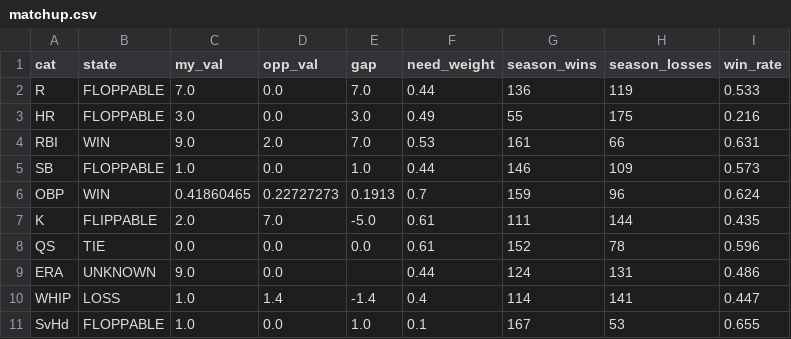
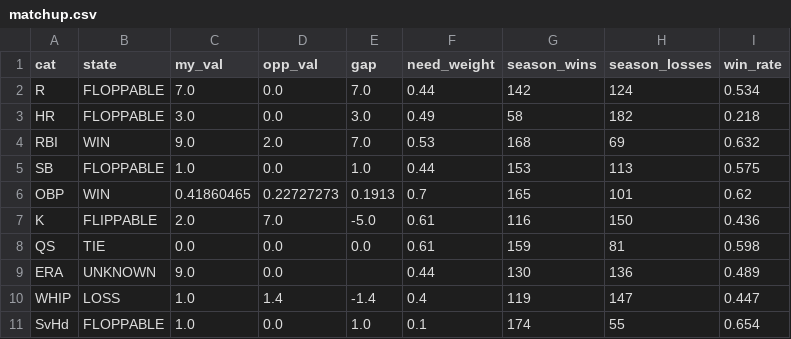
Before and after one commit to nickguarriello/pitch-slap, a CSV file: docs/data/matchup.csv, drawn as a sheet.

```diff
--- a/docs/data/matchup.csv
+++ b/docs/data/matchup.csv
@@ -1,11 +1,11 @@
 cat,state,my_val,opp_val,gap,need_weight,season_wins,season_losses,win_rate
-R,FLOPPABLE,7.0,0.0,7.0,0.44,136,119,0.533
-HR,FLOPPABLE,3.0,0.0,3.0,0.49,55,175,0.216
-RBI,WIN,9.0,2.0,7.0,0.53,161,66,0.631
-SB,FLOPPABLE,1.0,0.0,1.0,0.44,146,109,0.573
-OBP,WIN,0.41860465,0.22727273,0.1913,0.7,159,96,0.624
-K,FLIPPABLE,2.0,7.0,-5.0,0.61,111,144,0.435
-QS,TIE,0.0,0.0,0.0,0.61,152,78,0.596
-ERA,UNKNOWN,9.0,0.0,,0.44,124,131,0.486
-WHIP,LOSS,1.0,1.4,-1.4,0.4,114,141,0.447
-SvHd,FLOPPABLE,1.0,0.0,1.0,0.1,167,53,0.655
+R,FLOPPABLE,7.0,0.0,7.0,0.44,142,124,0.534
+HR,FLOPPABLE,3.0,0.0,3.0,0.49,58,182,0.218
+RBI,WIN,9.0,2.0,7.0,0.53,168,69,0.632
+SB,FLOPPABLE,1.0,0.0,1.0,0.44,153,113,0.575
+OBP,WIN,0.41860465,0.22727273,0.1913,0.7,165,101,0.62
+K,FLIPPABLE,2.0,7.0,-5.0,0.61,116,150,0.436
+QS,TIE,0.0,0.0,0.0,0.61,159,81,0.598
+ERA,UNKNOWN,9.0,0.0,,0.44,130,136,0.489
+WHIP,LOSS,1.0,1.4,-1.4,0.4,119,147,0.447
+SvHd,FLOPPABLE,1.0,0.0,1.0,0.1,174,55,0.654
```
Also changed, not shown: 7 other files.
